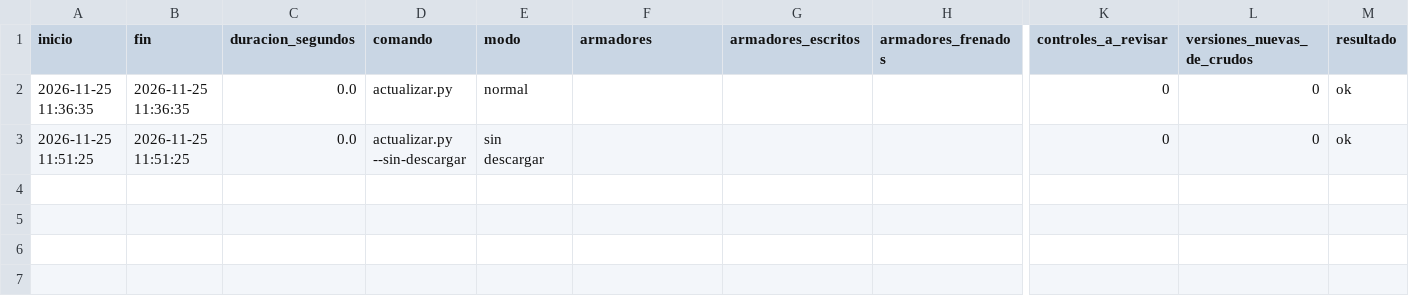
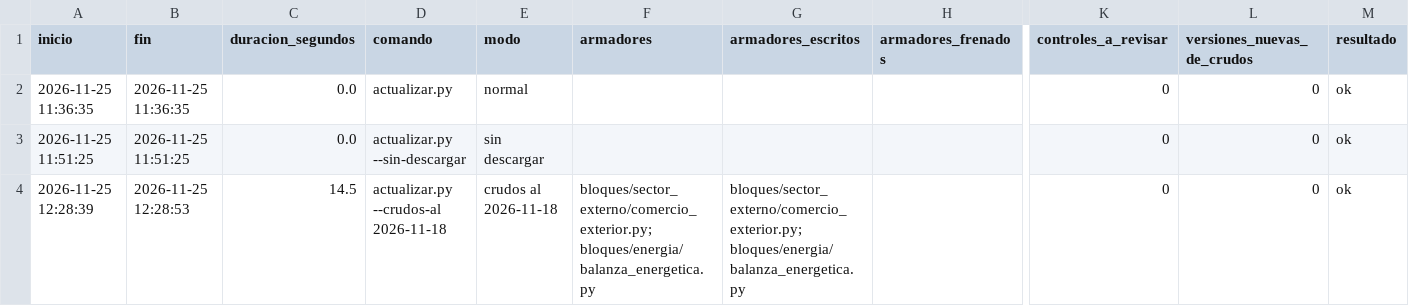
Before and after one commit to agustinvisceglie/la-base-de-babel, a CSV file: datos/registros/corridas.csv, drawn as a sheet; only a part is shown, gaps mark what is left out; rows hold the shown columns only; the diff names each change by its address in the sheet, - before the commit and + after, or states it on an @@ line.

```diff
--- a/datos/registros/corridas.csv
+++ b/datos/registros/corridas.csv
+row 4: 2026-11-25 12:28:39 | 2026-11-25 12:28:53 | 14.5 | actualizar.py --crudos-al 2026-11-18 | crudos al 2026-11-18 | bloques/sector_externo/comercio_exterior.py; bloques/energia/balanza_energetica.py | bloques/sector_externo/comercio_exterior.py; bloques/energia/balanza_energetica.py |  | 0 | 0 | ok
```
Also changed, not shown: 45 other files.
